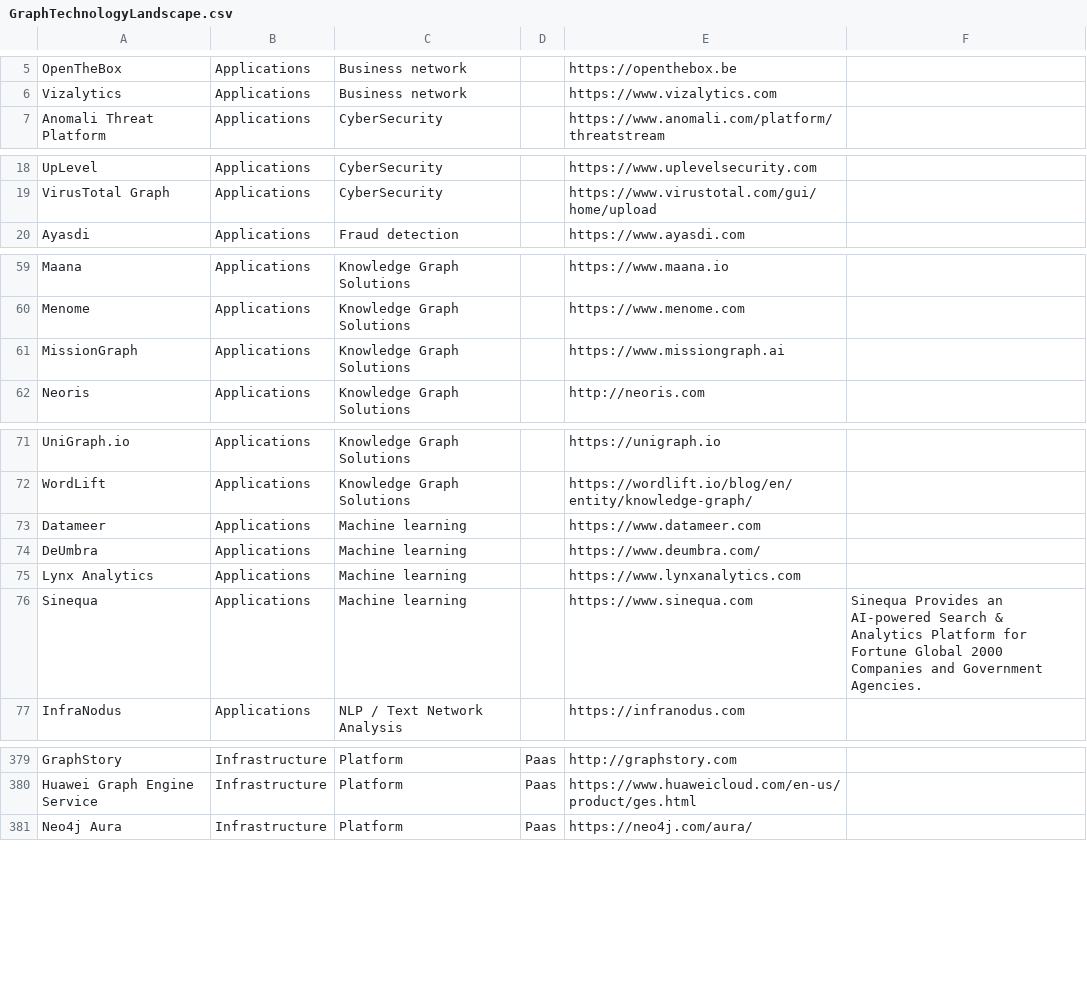
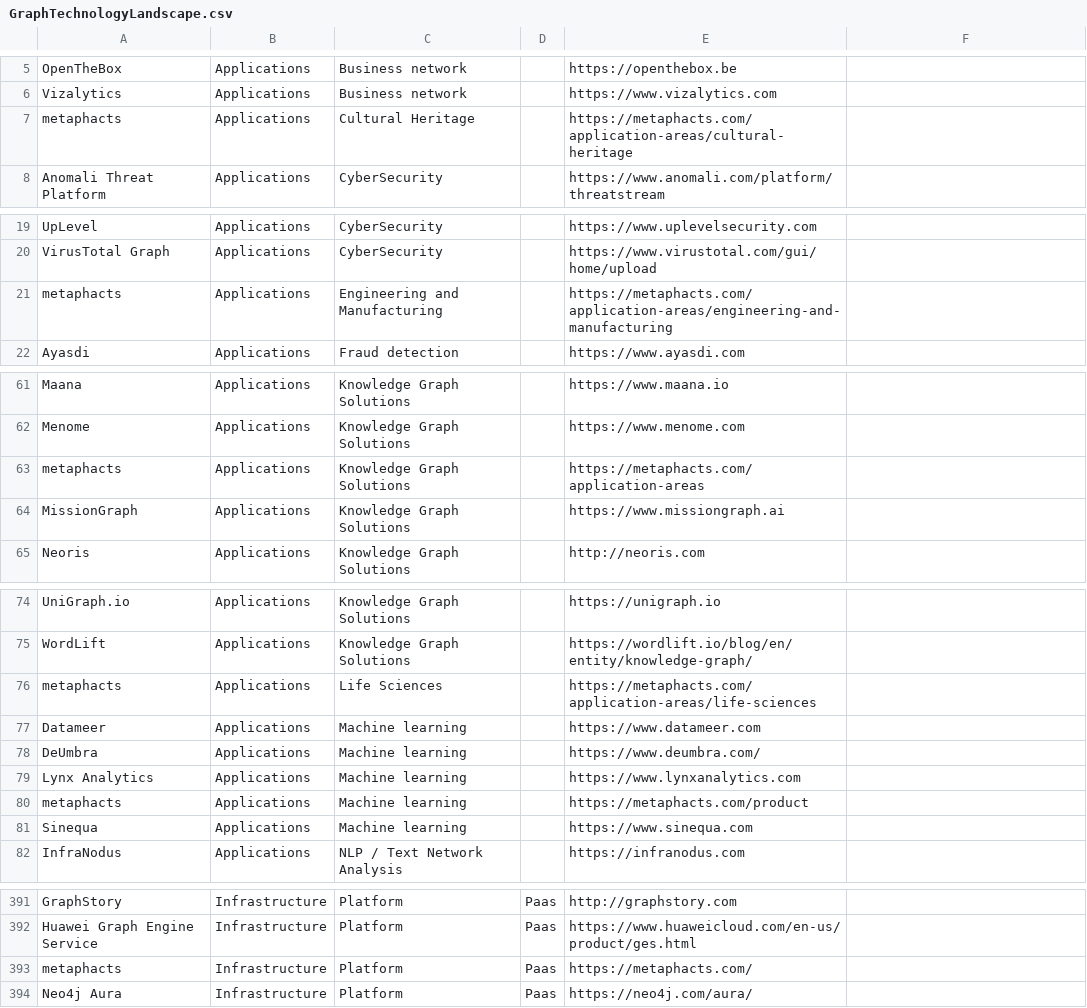
Before and after one commit to metaphacts/graph-technology-landscape, a CSV file: GraphTechnologyLandscape.csv, drawn as a sheet; only a part is shown, gaps mark what is left out; the diff covers the shown part only.

Commit message:
Added links to metaphacts, some RDF books and conferences
Added links to various metaphacts offerings.

Also added links to EUCLID and Learning SPARQL books as well as the ESWC and ISWC Semanic Web conferences.

```diff
--- a/GraphTechnologyLandscape.csv
+++ b/GraphTechnologyLandscape.csv
@@ -6,2 +6,3 @@ OpenTheBox,Applications,Business network,,https://openthebox.be
 Vizalytics,Applications,Business network,,https://www.vizalytics.com
+metaphacts,Applications,Cultural Heritage,,https://metaphacts.com/application-areas/cultural-heritage
 Anomali Threat Platform,Applications,CyberSecurity,,https://www.anomali.com/platform/threatstream
@@ -19,2 +20,3 @@ UpLevel,Applications,CyberSecurity,,https://www.uplevelsecurity.com
 VirusTotal Graph,Applications,CyberSecurity,,https://www.virustotal.com/gui/home/upload
+metaphacts,Applications,Engineering and Manufacturing,,https://metaphacts.com/application-areas/engineering-and-manufacturing
 Ayasdi,Applications,Fraud detection,,https://www.ayasdi.com
@@ -60,2 +62,3 @@ Maana,Applications,Knowledge Graph Solutions,,https://www.maana.io
 Menome,Applications,Knowledge Graph Solutions,,https://www.menome.com
+metaphacts,Applications,Knowledge Graph Solutions,,https://metaphacts.com/application-areas
 MissionGraph,Applications,Knowledge Graph Solutions,,https://www.missiongraph.ai
@@ -72,2 +75,3 @@ UniGraph.io,Applications,Knowledge Graph Solutions,,https://unigraph.io
 WordLift,Applications,Knowledge Graph Solutions,,https://wordlift.io/blog/en/entity/knowledge-graph/
+metaphacts,Applications,Life Sciences,,https://metaphacts.com/application-areas/life-sciences
 Datameer,Applications,Machine learning,,https://www.datameer.com
@@ -75,3 +79,4 @@ DeUmbra,Applications,Machine learning,,https://www.deumbra.com/
 Lynx Analytics,Applications,Machine learning,,https://www.lynxanalytics.com
-Sinequa,Applications,Machine learning,,https://www.sinequa.com,Sinequa Provides an AI-powered Search & Analytics Platform for Fortune Global 2000 Companies and Government Agencies.
+metaphacts,Applications,Machine learning,,https://metaphacts.com/product
+Sinequa,Applications,Machine learning,,https://www.sinequa.com
 InfraNodus,Applications,NLP / Text Network Analysis,,https://infranodus.com
@@ -380,2 +392,3 @@ GraphStory,Infrastructure,Platform,Paas,http://graphstory.com
 Huawei Graph Engine Service,Infrastructure,Platform,Paas,https://www.huaweicloud.com/en-us/product/ges.html
+metaphacts,Infrastructure,Platform,Paas,https://metaphacts.com/
 Neo4j Aura,Infrastructure,Platform,Paas,https://neo4j.com/aura/
```
Also changed, not shown: 8 added rows elsewhere in this file.
